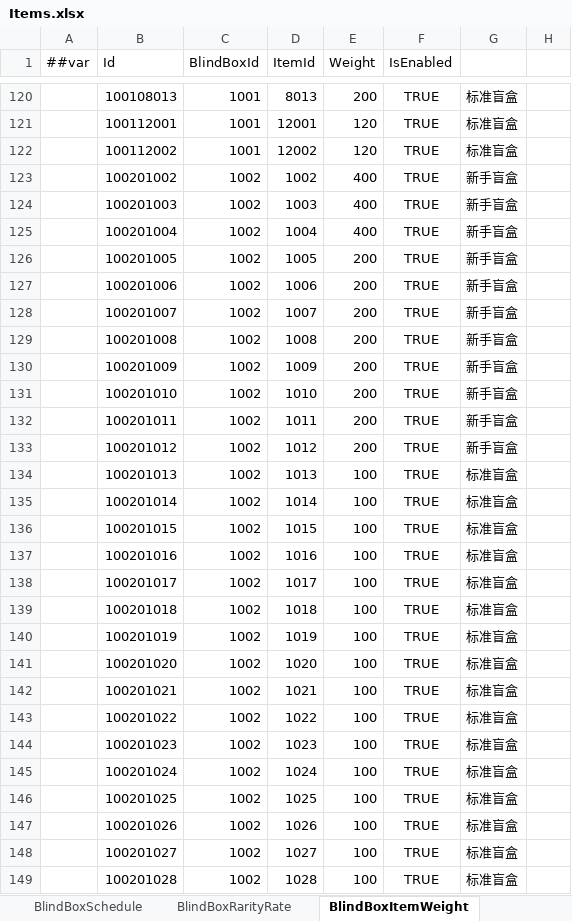
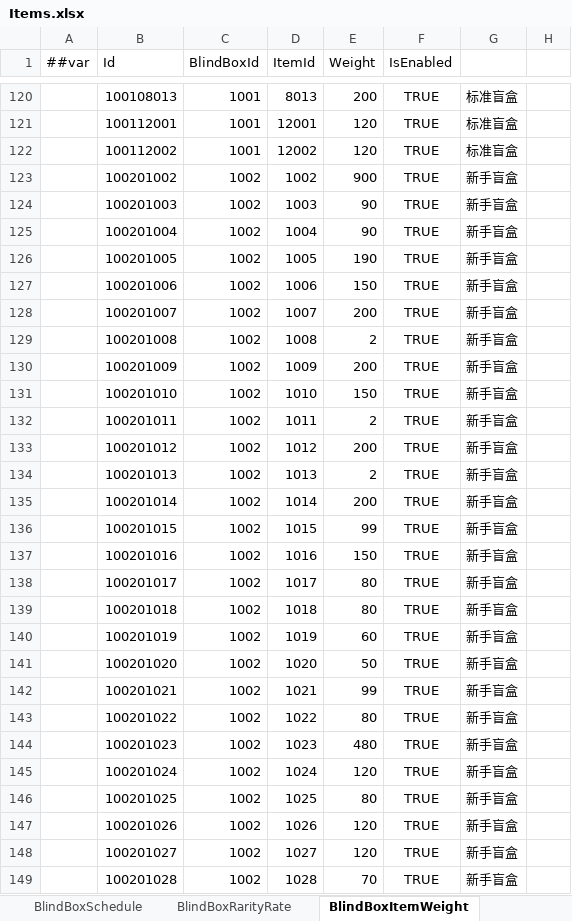
Before and after one commit to SeananTQ/lucky-dog-pub-2026, an Excel workbook: luban-excels/xlsx/Items.xlsx, sheet BlindBoxItemWeight, drawn as a sheet; only a part is shown, gaps mark what is left out; values as stored, in another font and other column widths than the file's, no borders; conditional formats not drawn; the diff covers the shown part only; the diff names each change by its address in the sheet, - before the commit and + after, or states it on an @@ line.

```diff
--- a/luban-excels/xlsx/Items.xlsx (sheet BlindBoxItemWeight)
+++ b/luban-excels/xlsx/Items.xlsx (sheet BlindBoxItemWeight)
-E123 (Weight): 400
+E123 (Weight): 900
-E124:E125 (Weight): 400
+E124:E125 (Weight): 90
-E126 (Weight): 200
+E126 (Weight): 190
-E127 (Weight): 200
+E127 (Weight): 150
-E129 (Weight): 200
+E129 (Weight): 2
-E131 (Weight): 200
+E131 (Weight): 150
-E132 (Weight): 200
+E132 (Weight): 2
-E134 (Weight): 100
+E134 (Weight): 2
-G134:G149: 标准盲盒
+G134:G149: 新手盲盒
-E135 (Weight): 100
+E135 (Weight): 200
-E136 (Weight): 100
+E136 (Weight): 99
-E137 (Weight): 100
+E137 (Weight): 150
-E138:E139 (Weight): 100
+E138:E139 (Weight): 80
-E140 (Weight): 100
+E140 (Weight): 60
-E141 (Weight): 100
+E141 (Weight): 50
-E142 (Weight): 100
+E142 (Weight): 99
-E143 (Weight): 100
+E143 (Weight): 80
-E144 (Weight): 100
+E144 (Weight): 480
-E145 (Weight): 100
+E145 (Weight): 120
-E146 (Weight): 100
+E146 (Weight): 80
-E147:E148 (Weight): 100
+E147:E148 (Weight): 120
-E149 (Weight): 100
+E149 (Weight): 70
```
Also changed, not shown: 93 removed rows and 31 edited cells elsewhere in this sheet, 4 other files.
